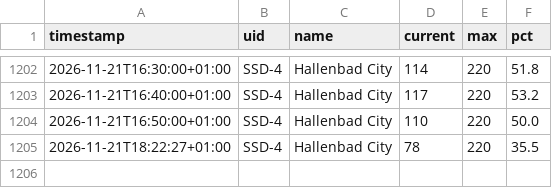
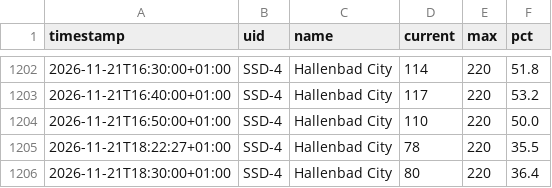
Before and after one commit to sazziemcsaz/hallenbad-city-tracker, a CSV file: occupancy.csv, drawn as a sheet; only a part is shown, gaps mark what is left out.

```diff
--- a/occupancy.csv
+++ b/occupancy.csv
@@ -1205 +1205,2 @@ timestamp,uid,name,current,max,pct
 2026-11-21T18:22:27+01:00,SSD-4,Hallenbad City,78,220,35.5
+2026-11-21T18:30:00+01:00,SSD-4,Hallenbad City,80,220,36.4
```
Also changed, not shown: 1 other file.
